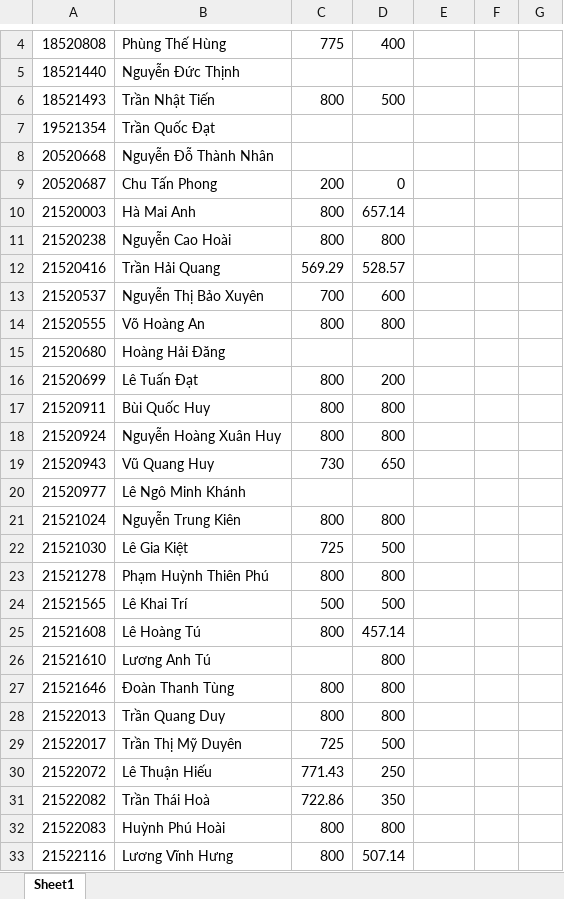
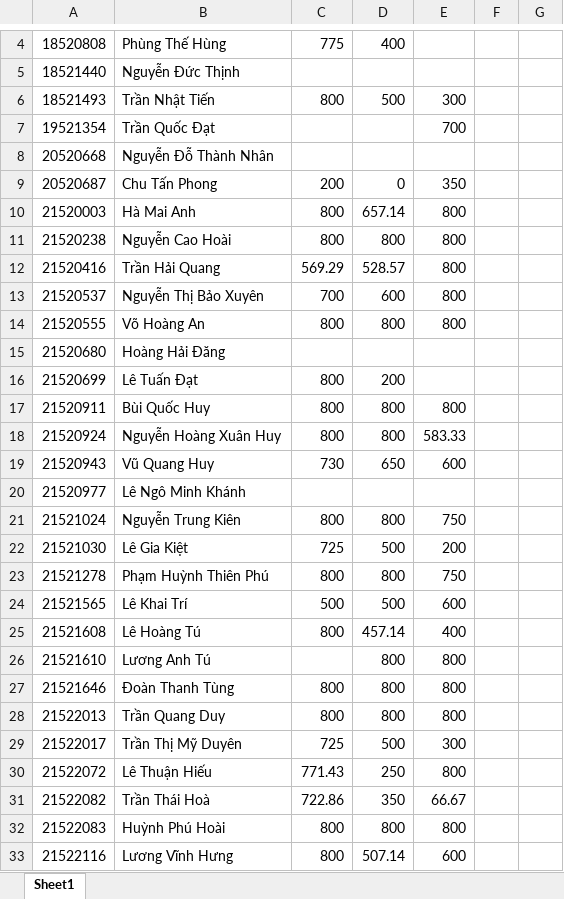
Before and after one commit to vutuanhai237/CourseMaterials, an Excel workbook: IT002-OOP/it002m22/it002m222.xlsx, sheet Sheet1, drawn as a sheet; only a part is shown, gaps mark what is left out; values as stored, in another font and other column widths than the file's, no borders; the diff covers the shown part only; the diff names each change by its address in the sheet, - before the commit and + after, or states it on an @@ line.

```diff
--- a/IT002-OOP/it002m22/it002m222.xlsx (sheet Sheet1)
+++ b/IT002-OOP/it002m22/it002m222.xlsx (sheet Sheet1)
-E6: (empty)
+E6: 300
-E7: (empty)
+E7: 700
-E9: (empty)
+E9: 350
-E10:E14: (empty)
+E10:E14: 800
-E17: (empty)
+E17: 800
-E18: (empty)
+E18: 583.33
-E19: (empty)
+E19: 600
-E21: (empty)
+E21: 750
-E22: (empty)
+E22: 200
-E23: (empty)
+E23: 750
-E24: (empty)
+E24: 600
-E25: (empty)
+E25: 400
-E26:E28: (empty)
+E26:E28: 800
-E29: (empty)
+E29: 300
-E30: (empty)
+E30: 800
-E31: (empty)
+E31: 66.67
-E32: (empty)
+E32: 800
-E33: (empty)
+E33: 600
```
Also changed, not shown: 18 edited cells elsewhere in this sheet, IT002-OOP/it002m21mmcl/it002m21mmcl2.xlsx, IT002-OOP/it002m22htcl/it002m22htcl2.xlsx, 26 other files.
